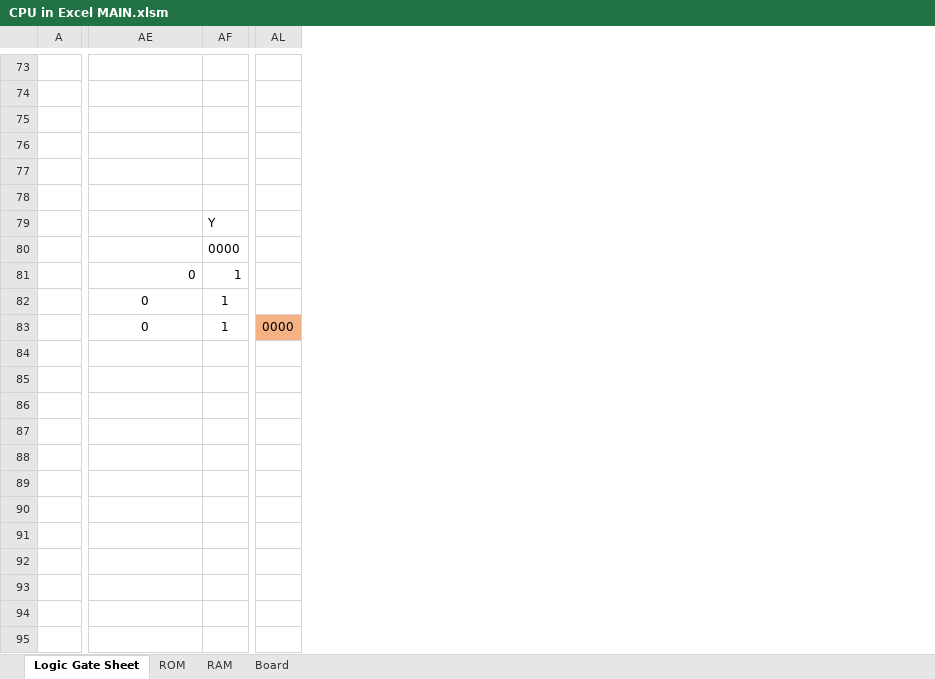
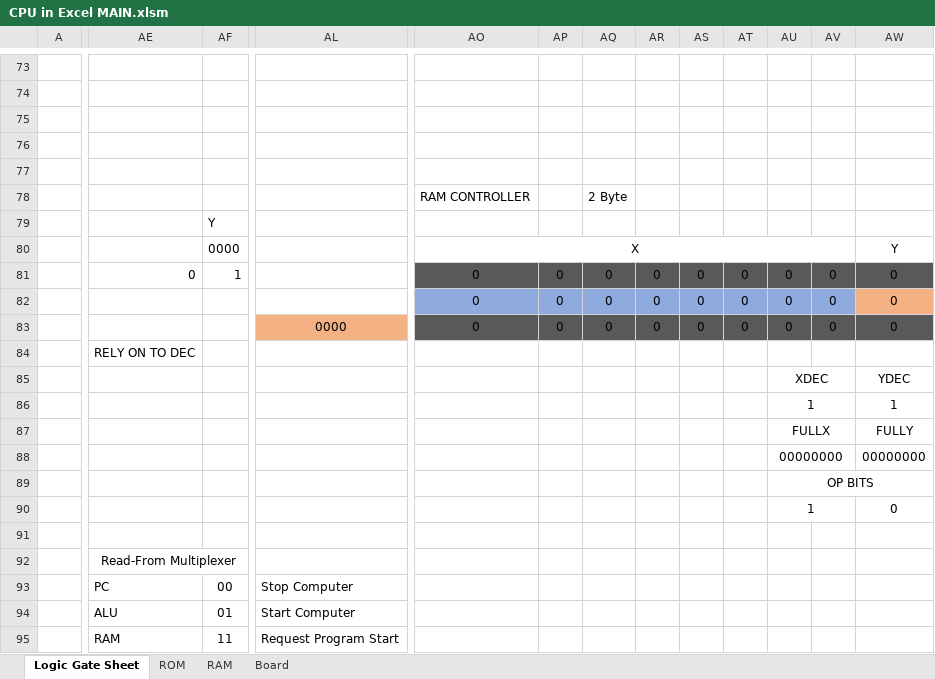
Before and after one commit to Nadelio/ePU, an Excel workbook: CPU in Excel MAIN.xlsm, sheet Logic Gate Sheet, drawn as a sheet; only a part is shown, gaps mark what is left out; values as stored, in another font and other column widths than the file's, no borders; conditional formats not drawn; removed rows and columns are numbered as before the commit, all else as after; rows hold the shown columns only; the diff covers the shown part only; the diff names each change by its address in the sheet, - before the commit and + after, or states it on an @@ line.

```diff
--- a/CPU in Excel MAIN.xlsm (sheet Logic Gate Sheet)
+++ b/CPU in Excel MAIN.xlsm (sheet Logic Gate Sheet)
-column AL, row 83: 0000
+column AL, rows 83-95: 0000 |  |  |  |  |  |  |  |  |  | Stop Computer | Start Computer | Request Program Start
+column AO, rows 78-83: RAM CONTROLLER |  | X | 0 | 0 | 0
+column AP, rows 81-83: all 0
+column AQ, rows 78-83: 2 Byte |  |  | 0 | 0 | 0
+column AR, rows 81-83: all 0
+column AS, rows 81-83: all 0
+column AT, rows 81-83: all 0
+column AU, rows 81-90: 0 | 0 | 0 |  | XDEC | 1 | FULLX | 00000000 | OP BITS | 1
+column AV, rows 81-83: all 0
+column AW, rows 80-90: Y | 0 | 0 | 0 |  | YDEC | 1 | FULLY | 00000000 |  | 0
-AE82:AE83: 0
+AE82:AE83: (empty)
-AF82:AF83: 1
+AF82:AF83: (empty)
-AE84: (empty)
+AE84: RELY ON TO DEC
-AE92: (empty)
+AE92: Read-From Multiplexer
+AE92:AG92 merged
-AE93: (empty)
+AE93: PC
-AF93: (empty)
+AF93: 00
+AF93:AG93 merged
-AE94: (empty)
+AE94: ALU
-AF94: (empty)
+AF94: 01
+AF94:AG94 merged
-row 95: (empty)
+row 95:  | RAM | 11 | Request Program Start
+AF95:AG95 merged
```
Also changed, not shown: 9 added columns, 47 edited cells and merged cells elsewhere in this sheet, sheet RAM, formulas that keep their value, eBF Compiler and Parser.xlsx, 4 other files.
